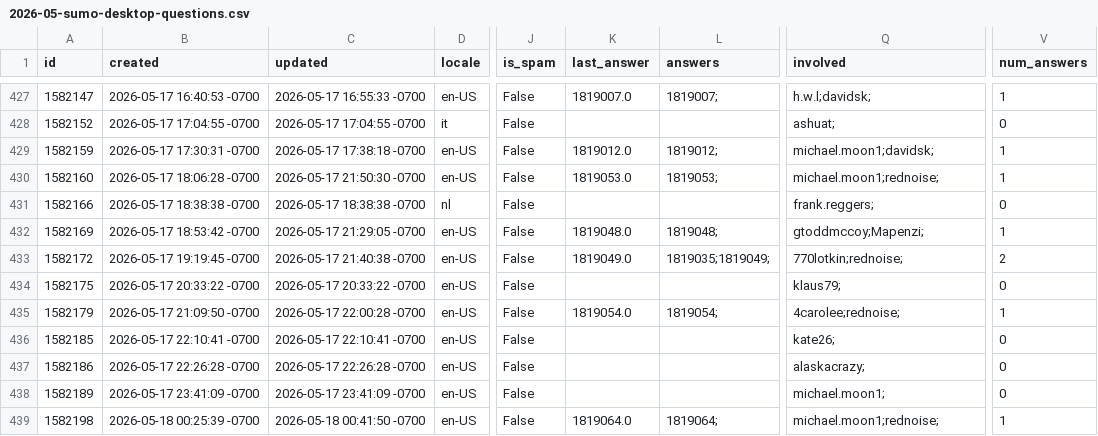
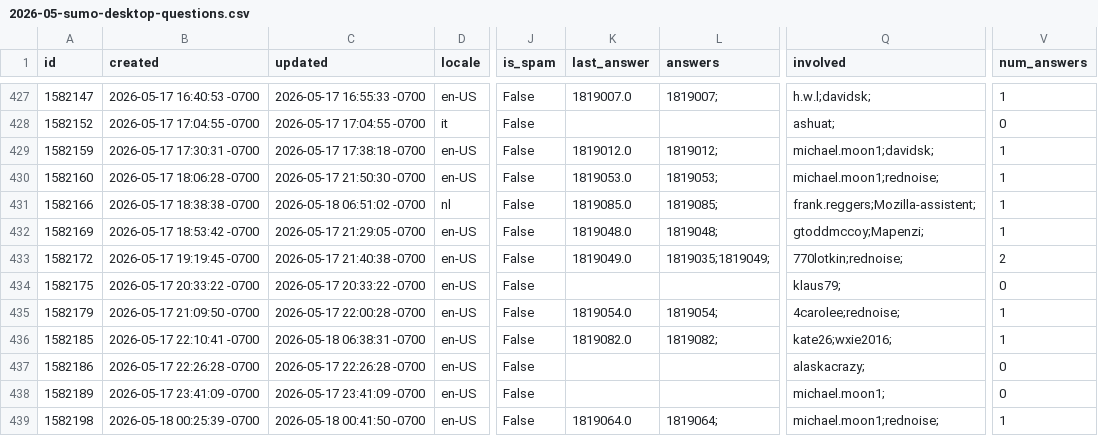
Before and after one commit to thunderbird/thunderbird-desktop-metrics-and-reports, a CSV file: CONCATENATED_FILES/DESKTOP/2026-05-sumo-desktop-questions.csv, drawn as a sheet; only a part is shown, gaps mark what is left out; the diff covers the shown part only; the diff names each change by its address in the sheet, - before the commit and + after, or states it on an @@ line.

```diff
--- a/CONCATENATED_FILES/DESKTOP/2026-05-sumo-desktop-questions.csv
+++ b/CONCATENATED_FILES/DESKTOP/2026-05-sumo-desktop-questions.csv
-C431 (updated): 2026-05-17 18:38:38 -0700
+C431 (updated): 2026-05-18 06:51:02 -0700
-K431 (last_answer): (empty)
+K431 (last_answer): 1819085.0
-L431 (answers): (empty)
+L431 (answers): 1819085;
-Q431 (involved): frank.reggers;
+Q431 (involved): frank.reggers;Mozilla-assistent;
-V431 (num_answers): 0
+V431 (num_answers): 1
-C436 (updated): 2026-05-17 22:10:41 -0700
+C436 (updated): 2026-05-18 06:38:31 -0700
-K436 (last_answer): (empty)
+K436 (last_answer): 1819082.0
-L436 (answers): (empty)
+L436 (answers): 1819082;
-Q436 (involved): kate26;
+Q436 (involved): kate26;wxie2016;
-V436 (num_answers): 0
+V436 (num_answers): 1
```
Also changed, not shown: 3 added rows and 11 edited cells elsewhere in this file, CONCATENATED_FILES/DESKTOP/2026-05-sumo-desktop-answers.csv.
